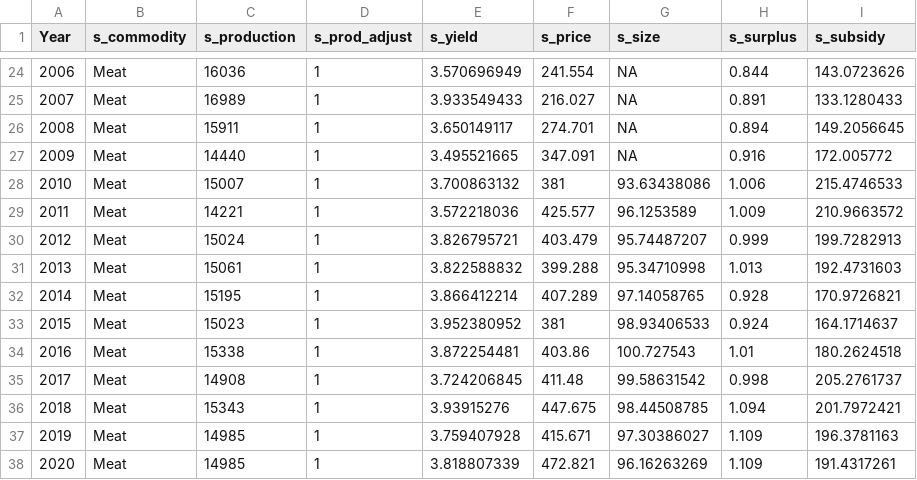
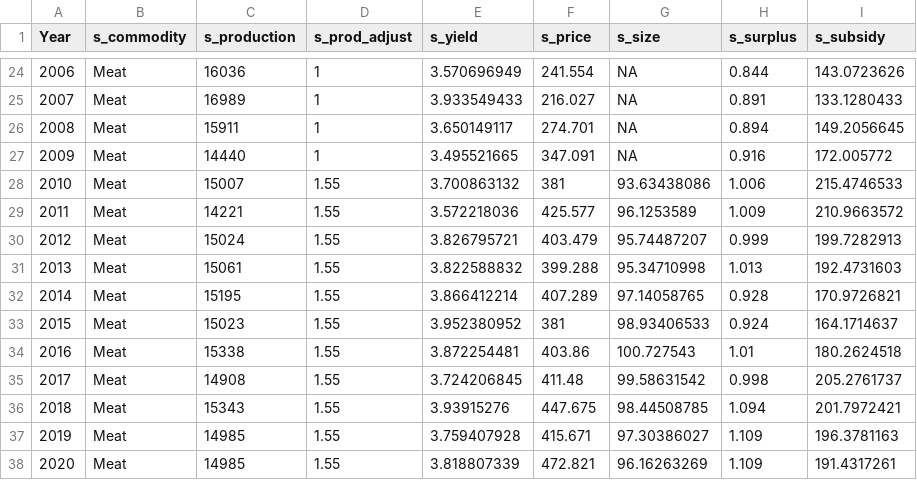
Before and after one commit to OliPerkins1987/LULCSD, a CSV file: mod/data/s_lfa_rg.csv, drawn as a sheet; only a part is shown, gaps mark what is left out.

```diff
--- a/mod/data/s_lfa_rg.csv
+++ b/mod/data/s_lfa_rg.csv
@@ -27,12 +27,12 @@ Year,s_commodity,s_production,s_prod_adjust,s_yield,s_price,s_size,s_surplus,s_s
 2009,Meat,14440,1,3.495521665,347.091,NA,0.916,172.005772
-2010,Meat,15007,1,3.700863132,381,93.63438086,1.006,215.4746533
-2011,Meat,14221,1,3.572218036,425.577,96.1253589,1.009,210.9663572
-2012,Meat,15024,1,3.826795721,403.479,95.74487207,0.999,199.7282913
-2013,Meat,15061,1,3.822588832,399.288,95.34710998,1.013,192.4731603
-2014,Meat,15195,1,3.866412214,407.289,97.14058765,0.928,170.9726821
-2015,Meat,15023,1,3.952380952,381,98.93406533,0.924,164.1714637
-2016,Meat,15338,1,3.872254481,403.86,100.727543,1.01,180.2624518
-2017,Meat,14908,1,3.724206845,411.48,99.58631542,0.998,205.2761737
-2018,Meat,15343,1,3.93915276,447.675,98.44508785,1.094,201.7972421
-2019,Meat,14985,1,3.759407928,415.671,97.30386027,1.109,196.3781163
-2020,Meat,14985,1,3.818807339,472.821,96.16263269,1.109,191.4317261
+2010,Meat,15007,1.55,3.700863132,381,93.63438086,1.006,215.4746533
+2011,Meat,14221,1.55,3.572218036,425.577,96.1253589,1.009,210.9663572
+2012,Meat,15024,1.55,3.826795721,403.479,95.74487207,0.999,199.7282913
+2013,Meat,15061,1.55,3.822588832,399.288,95.34710998,1.013,192.4731603
+2014,Meat,15195,1.55,3.866412214,407.289,97.14058765,0.928,170.9726821
+2015,Meat,15023,1.55,3.952380952,381,98.93406533,0.924,164.1714637
+2016,Meat,15338,1.55,3.872254481,403.86,100.727543,1.01,180.2624518
+2017,Meat,14908,1.55,3.724206845,411.48,99.58631542,0.998,205.2761737
+2018,Meat,15343,1.55,3.93915276,447.675,98.44508785,1.094,201.7972421
+2019,Meat,14985,1.55,3.759407928,415.671,97.30386027,1.109,196.3781163
+2020,Meat,14985,1.55,3.818807339,472.821,96.16263269,1.109,191.4317261
```
Also changed, not shown: mod/Flows.csv, mod/Outputs.csv, 16 other files.
